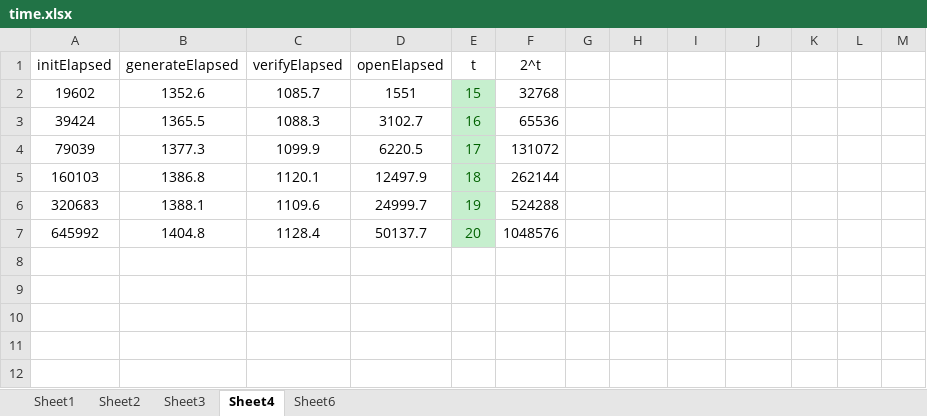
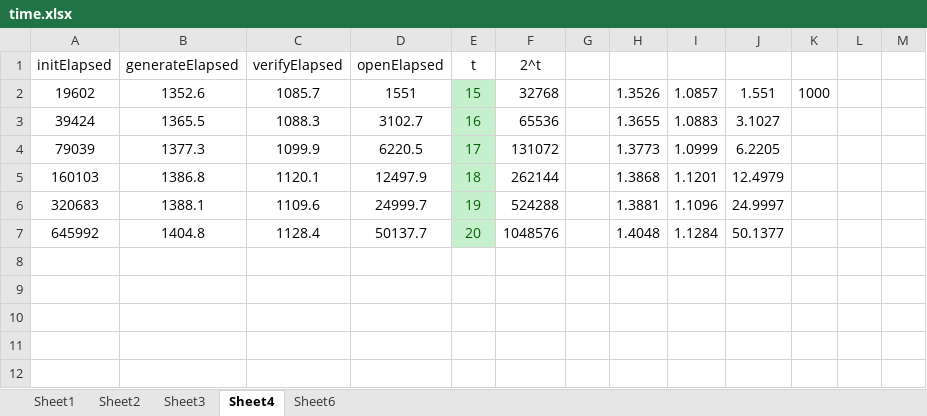
Before and after one commit to PsyduckLiu/RandomnessBeacon3.0, an Excel workbook: timed commitmet experiment/ClassGroup/time.xlsx, sheet Sheet4, drawn as a sheet; only a part is shown; values as stored, in another font and other column widths than the file's, no borders; charts and pictures not drawn; the diff covers the shown part only; the diff names each change by its address in the sheet, - before the commit and + after, or states it on an @@ line.

```diff
--- a/timed commitmet experiment/ClassGroup/time.xlsx (sheet Sheet4)
+++ b/timed commitmet experiment/ClassGroup/time.xlsx (sheet Sheet4)
-H2: (empty)
+H2: 1.3526
-I2: (empty)
+I2: 1.0857
-J2: (empty)
+J2: 1.551
-K2: (empty)
+K2: 1000
-H3: (empty)
+H3: 1.3655
-I3: (empty)
+I3: 1.0883
-J3: (empty)
+J3: 3.1027
-H4: (empty)
+H4: 1.3773
-I4: (empty)
+I4: 1.0999
-J4: (empty)
+J4: 6.2205
-H5: (empty)
+H5: 1.3868
-I5: (empty)
+I5: 1.1201
-J5: (empty)
+J5: 12.4979
-H6: (empty)
+H6: 1.3881
-I6: (empty)
+I6: 1.1096
-J6: (empty)
+J6: 24.9997
-H7: (empty)
+H7: 1.4048
-I7: (empty)
+I7: 1.1284
-J7: (empty)
+J7: 50.1377
```
Also changed, not shown: 21 edited cells elsewhere in this sheet, sheet Sheet6, charts or pictures, 6 other files.
